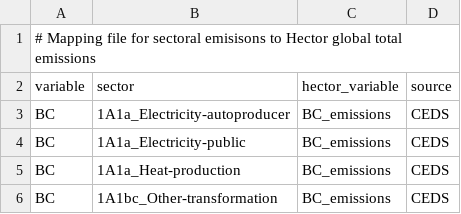
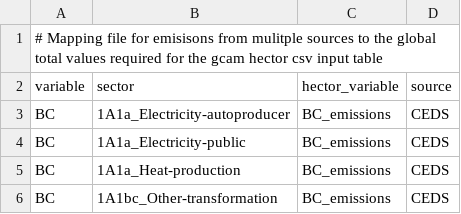
Before and after one commit to kdorheim/history4hector, a CSV file: data/mapping/M.hector_gcam.csv (was data/mapping/L2.hector_total_emissions_mapping.csv), drawn as a sheet; only a part is shown.

```diff
--- a/data/mapping/L2.hector_total_emissions_mapping.csv
+++ b/data/mapping/M.hector_gcam.csv
@@ -1,2 +1,2 @@
-# Mapping file for sectoral emisisons to Hector global total emissions,,,
+# Mapping file for emisisons from mulitple sources to the global total values required for the gcam hector csv input table,,,
 variable,sector,hector_variable,source
```
Also changed, not shown: data/mapping/M.CEDS_hector.csv, data/mapping/M.GCP_hector.csv, 18 other files.
